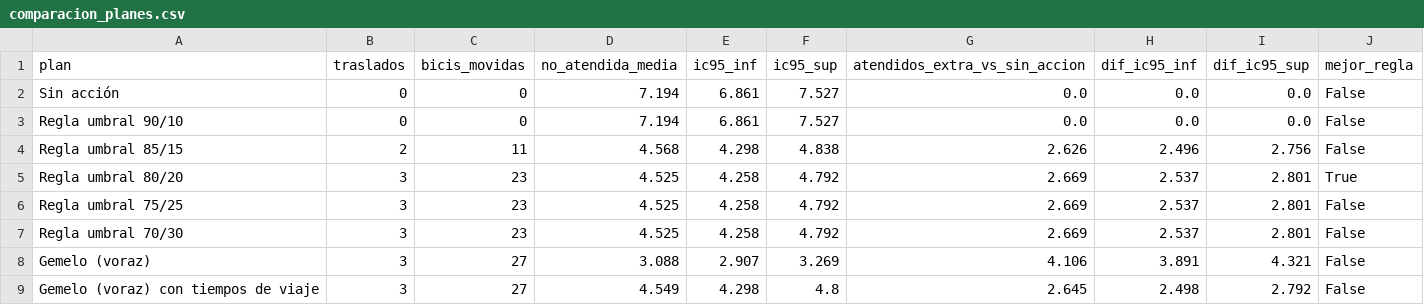
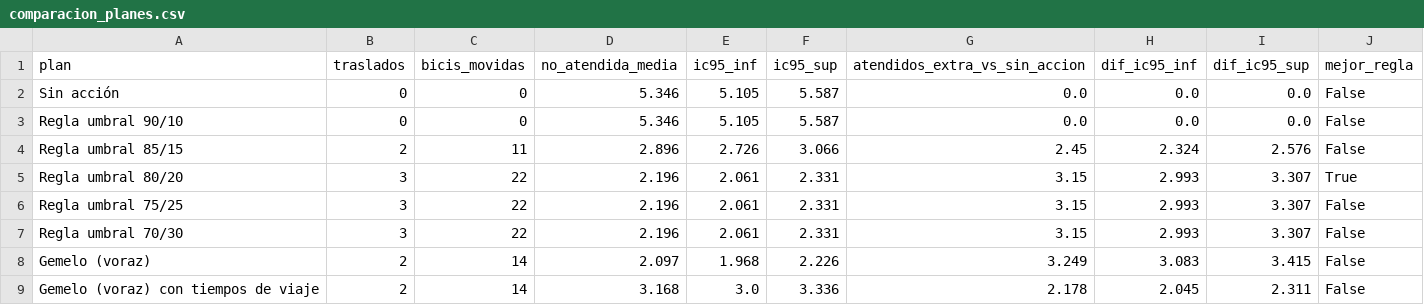
Before and after one commit to ignaburger68-hub/ecobici-gemelo, a CSV file: gemelo_vivo/ultimo/comparacion_planes.csv, drawn as a sheet.

```diff
--- a/gemelo_vivo/ultimo/comparacion_planes.csv
+++ b/gemelo_vivo/ultimo/comparacion_planes.csv
@@ -1,9 +1,9 @@
 plan,traslados,bicis_movidas,no_atendida_media,ic95_inf,ic95_sup,atendidos_extra_vs_sin_accion,dif_ic95_inf,dif_ic95_sup,mejor_regla
-Sin acción,0,0,7.194,6.861,7.527,0.0,0.0,0.0,False
-Regla umbral 90/10,0,0,7.194,6.861,7.527,0.0,0.0,0.0,False
-Regla umbral 85/15,2,11,4.568,4.298,4.838,2.626,2.496,2.756,False
-Regla umbral 80/20,3,23,4.525,4.258,4.792,2.669,2.537,2.801,True
-Regla umbral 75/25,3,23,4.525,4.258,4.792,2.669,2.537,2.801,False
-Regla umbral 70/30,3,23,4.525,4.258,4.792,2.669,2.537,2.801,False
-Gemelo (voraz),3,27,3.088,2.907,3.269,4.106,3.891,4.321,False
-Gemelo (voraz) con tiempos de viaje,3,27,4.549,4.298,4.8,2.645,2.498,2.792,False
+Sin acción,0,0,5.346,5.105,5.587,0.0,0.0,0.0,False
+Regla umbral 90/10,0,0,5.346,5.105,5.587,0.0,0.0,0.0,False
+Regla umbral 85/15,2,11,2.896,2.726,3.066,2.45,2.324,2.576,False
+Regla umbral 80/20,3,22,2.196,2.061,2.331,3.15,2.993,3.307,True
+Regla umbral 75/25,3,22,2.196,2.061,2.331,3.15,2.993,3.307,False
+Regla umbral 70/30,3,22,2.196,2.061,2.331,3.15,2.993,3.307,False
+Gemelo (voraz),2,14,2.097,1.968,2.226,3.249,3.083,3.415,False
+Gemelo (voraz) con tiempos de viaje,2,14,3.168,3.0,3.336,2.178,2.045,2.311,False
```
Also changed, not shown: gemelo_vivo/evaluaciones.csv, gemelo_vivo/resumen_vivo.csv, 10 other files.
